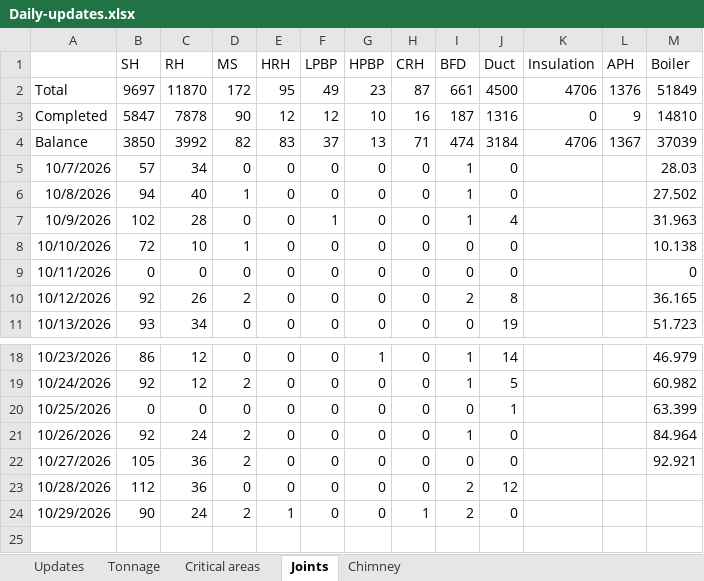
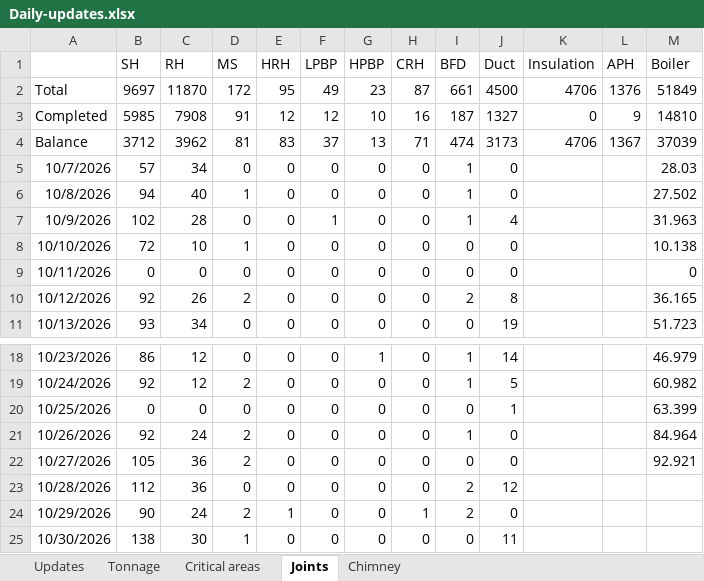
Before and after one commit to kaimal-abu/Project-Dashboard, an Excel workbook: Daily-updates.xlsx, sheet Joints, drawn as a sheet; only a part is shown, gaps mark what is left out; values as stored, in another font and other column widths than the file's, no borders; the diff names each change by its address in the sheet, - before the commit and + after, or states it on an @@ line.

Commit message:
Add files via upload

```diff
--- a/Daily-updates.xlsx (sheet Joints)
+++ b/Daily-updates.xlsx (sheet Joints)
-B3 (SH): 5847
+B3 (SH): 5985
-C3 (RH): 7878
+C3 (RH): 7908
-D3 (MS): 90
+D3 (MS): 91
-J3 (Duct): 1316
+J3 (Duct): 1327
-B4 (SH): 3850
+B4 (SH): 3712
-C4 (RH): 3992
+C4 (RH): 3962
-D4 (MS): 82
+D4 (MS): 81
-J4 (Duct): 3184
+J4 (Duct): 3173
+row 25: 10/30/2026 | 138 | 30 | 1 | 0 | 0 | 0 | 0 | 0 | 11
```
Also changed, not shown: sheet Updates, sheet Critical areas.
